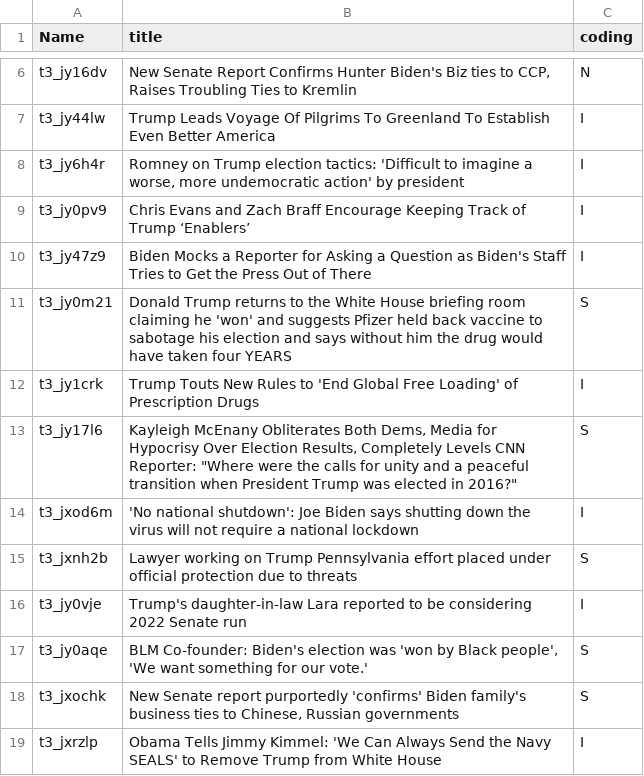
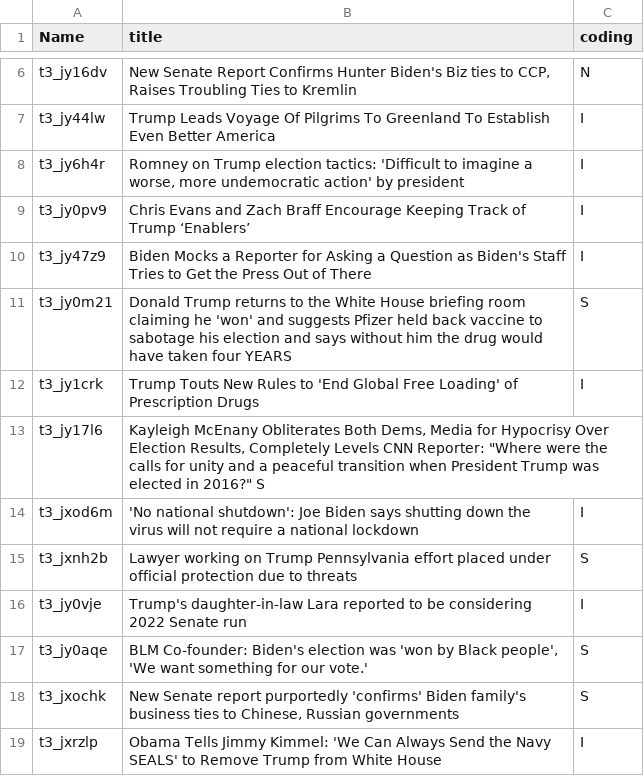
Before and after one commit to HarmanpreetSinghGrover/COMP-598-Project, a TSV file: data/Yan.tsv, drawn as a sheet; only a part is shown, gaps mark what is left out.

Commit message:
Update Yan.tsv

```diff
--- a/data/Yan.tsv
+++ b/data/Yan.tsv
@@ -12,3 +12,3 @@ t3_jy0m21	Donald Trump returns to the White House briefing room claiming he 'won
 t3_jy1crk	Trump Touts New Rules to 'End Global Free Loading' of Prescription Drugs	I
-t3_jy17l6	Kayleigh McEnany Obliterates Both Dems, Media for Hypocrisy Over Election Results, Completely Levels CNN Reporter: "Where were the calls for unity and a peaceful transition when President Trump was elected in 2016?"	S
+t3_jy17l6	Kayleigh McEnany Obliterates Both Dems, Media for Hypocrisy Over Election Results, Completely Levels CNN Reporter: "Where were the calls for unity and a peaceful transition when President Trump was elected in 2016?" S
 t3_jxod6m	'No national shutdown': Joe Biden says shutting down the virus will not require a national lockdown	I
```
